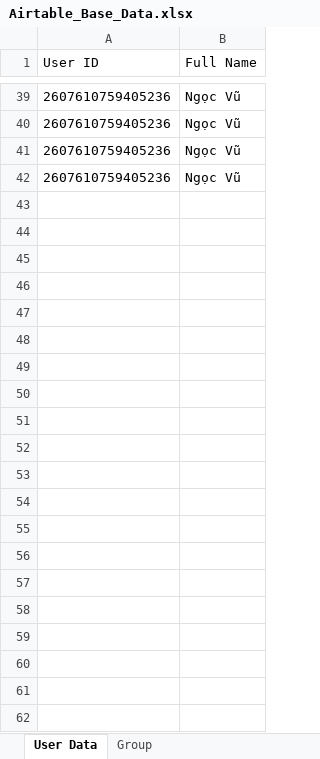
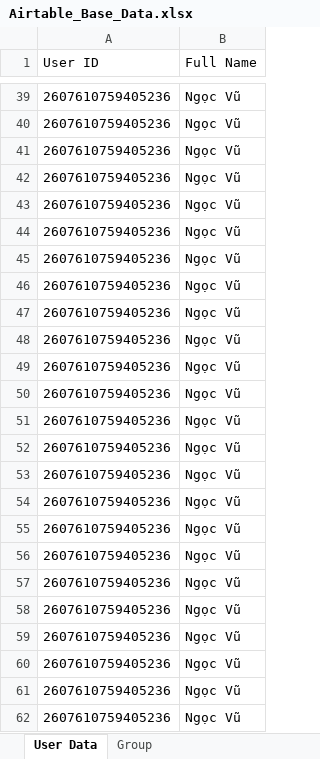
Before and after one commit to ngocvu2405/Project_1.OSINT.Facebook, an Excel workbook: final/RESULT/Airtable_Base_Data.xlsx, sheet User Data, drawn as a sheet; only a part is shown, gaps mark what is left out; values as stored, in another font and other column widths than the file's, no borders; the diff names each change by its address in the sheet, - before the commit and + after, or states it on an @@ line.

```diff
--- a/final/RESULT/Airtable_Base_Data.xlsx (sheet User Data)
+++ b/final/RESULT/Airtable_Base_Data.xlsx (sheet User Data)
+row 43: 2607610759405236 | Ngọc Vũ
+row 44: 2607610759405236 | Ngọc Vũ
+row 45: 2607610759405236 | Ngọc Vũ
+row 46: 2607610759405236 | Ngọc Vũ
+row 47: 2607610759405236 | Ngọc Vũ
+row 48: 2607610759405236 | Ngọc Vũ
+row 49: 2607610759405236 | Ngọc Vũ
+row 50: 2607610759405236 | Ngọc Vũ
+row 51: 2607610759405236 | Ngọc Vũ
+row 52: 2607610759405236 | Ngọc Vũ
+row 53: 2607610759405236 | Ngọc Vũ
+row 54: 2607610759405236 | Ngọc Vũ
+row 55: 2607610759405236 | Ngọc Vũ
+row 56: 2607610759405236 | Ngọc Vũ
+row 57: 2607610759405236 | Ngọc Vũ
+row 58: 2607610759405236 | Ngọc Vũ
+row 59: 2607610759405236 | Ngọc Vũ
+row 60: 2607610759405236 | Ngọc Vũ
+row 61: 2607610759405236 | Ngọc Vũ
+row 62: 2607610759405236 | Ngọc Vũ
```
Also changed, not shown: 25 other files.
